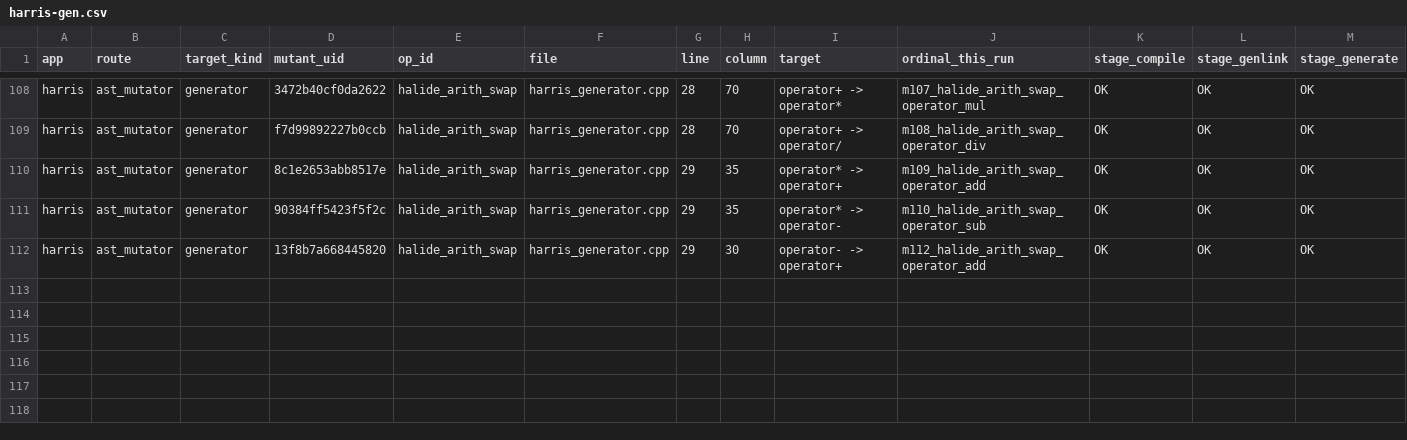
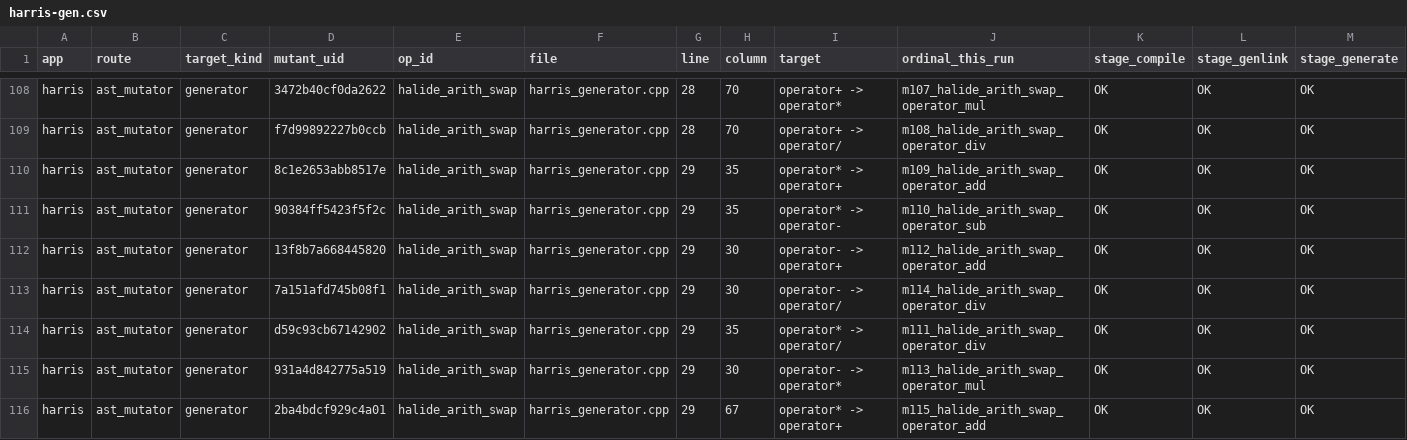
Before and after one commit to ardier/Halide-mutation, a CSV file: mutation/ast-generator-route/results/harris-gen.csv, drawn as a sheet; only a part is shown, gaps mark what is left out; rows hold the shown columns only; the diff names each change by its address in the sheet, - before the commit and + after, or states it on an @@ line.

Commit message:
mutation: incremental snapshot
Committed automatically as results land, so nothing sits only on
/mnt/scratch1. Sweeps still running: 5.

Per app (M = points identified at emit time, from the run log,
not from the rows written, so a PARTIAL is reported as partial
rather than as a smaller complete run):

  bilateral_grid           generator   COMPLETE  191 of 191 evaluated, 191 run, 190 killed, 0 equivalent
  blur                     generator   COMPLETE  30 of 30 evaluated, 30 run, 30 killed, 0 equivalent
  conv_layer               generator   COMPLETE  9 of 9 evaluated, 9 run, 9 killed, 0 equivalent
  depthwise_separable_conv generator   COMPLETE  77 of 77 evaluated, 76 run, 65 killed, 1 equivalent
  harris                   generator   PARTIAL   115 of 231 evaluated, 115 run, 115 killed, 0 equivalent
  hist                     generator   COMPLETE  90 of 90 evaluated, 90 run, 90 killed, 0 equivalent
  iir_blur                 generator   COMPLETE  39 of 39 evaluated, 39 run, 37 killed, 0 equivalent
  interpolate              generator   COMPLETE  117 of 117 evaluated, 115 run, 107 killed, 2 equivalent
  max_filter               generator   COMPLETE  62 of 62 evaluated, 60 run, 55 killed, 2 equivalent
  nl_means                 generator   COMPLETE  55 of 55 evaluated, 55 run, 55 killed, 0 equivalent
  stencil_chain            generator   COMPLETE  12 of 12 evaluated, 8 run, 8 killed, 0 equivalent
  unsharp                  generator   COMPLETE  135 of 135 evaluated, 135 run, 135 killed, 0 equivalent
  fft                      emitted C++ COMPLETE  2247 of 2247 evaluated, 1521 run, 860 killed, 690 equivalent
  resize                   emitted C++ PARTIAL   7885 of 8435 evaluated, 7079 run, 1060 killed, 711 equivalent

  TOTAL  11064 of 11730 points evaluated, 9523 run, 2816 killed, 1406 proven equivalent

Rows are streamed one per mutant and flushed, so every
PARTIAL file above is valid as far as it goes.

```diff
--- a/mutation/ast-generator-route/results/harris-gen.csv
+++ b/mutation/ast-generator-route/results/harris-gen.csv
+row 113: harris | ast_mutator | generator | 7a151afd745b08f1 | halide_arith_swap | harris_generator.cpp | 29 | 30 | operator- -> operator/ | m114_halide_arith_swap_operator_div | OK | OK | OK
+row 114: harris | ast_mutator | generator | d59c93cb67142902 | halide_arith_swap | harris_generator.cpp | 29 | 35 | operator* -> operator/ | m111_halide_arith_swap_operator_div | OK | OK | OK
+row 115: harris | ast_mutator | generator | 931a4d842775a519 | halide_arith_swap | harris_generator.cpp | 29 | 30 | operator- -> operator* | m113_halide_arith_swap_operator_mul | OK | OK | OK
+row 116: harris | ast_mutator | generator | 2ba4bdcf929c4a01 | halide_arith_swap | harris_generator.cpp | 29 | 67 | operator* -> operator+ | m115_halide_arith_swap_operator_add | OK | OK | OK
```
Also changed, not shown: mutation/ast-generator-route/results/SUMMARY.csv, 3 other files.
